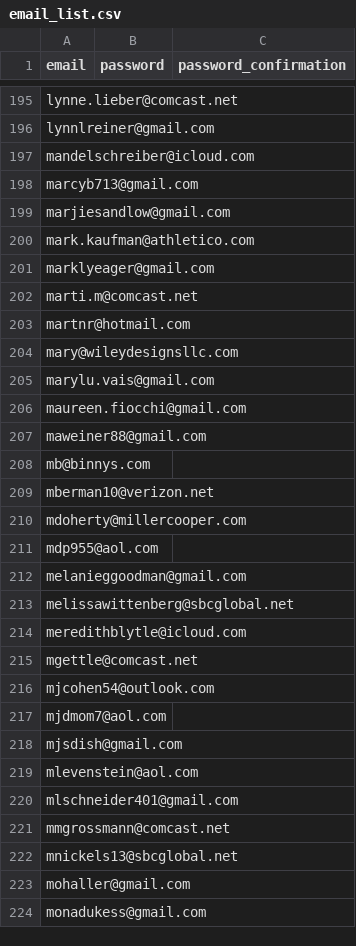
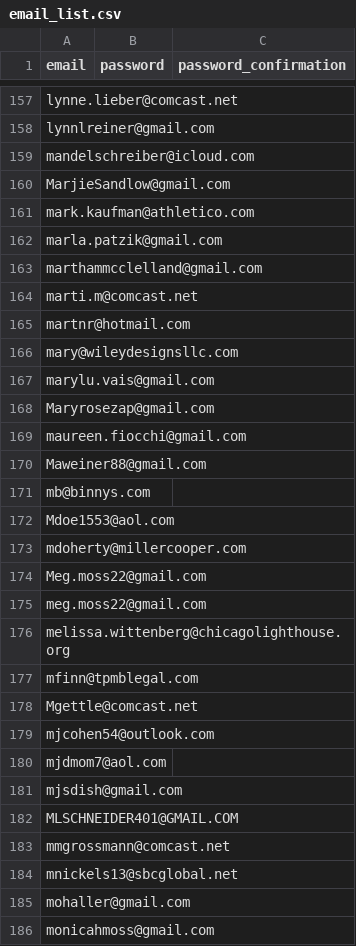
Before and after one commit to chezbro/chicago-lighthouse-2021, a CSV file: lib/seeds/email_list.csv, drawn as a sheet; only a part is shown, gaps mark what is left out; the diff covers the shown part only.

Commit message:
email list

```diff
--- a/lib/seeds/email_list.csv
+++ b/lib/seeds/email_list.csv
@@ -197,6 +159,6 @@ lynnlreiner@gmail.com,,
 mandelschreiber@icloud.com,,
-marcyb713@gmail.com,,
-marjiesandlow@gmail.com,,
+MarjieSandlow@gmail.com,,
 mark.kaufman@athletico.com,,
-marklyeager@gmail.com,,
+marla.patzik@gmail.com,,
+marthammcclelland@gmail.com,,
 marti.m@comcast.net,,
@@ -205,12 +167,13 @@ mary@wileydesignsllc.com,,
 marylu.vais@gmail.com,,
+Maryrosezap@gmail.com,,
 maureen.fiocchi@gmail.com,,
-maweiner88@gmail.com,,
+Maweiner88@gmail.com,,
 mb@binnys.com,,
-mberman10@verizon.net,,
+Mdoe1553@aol.com,,
 mdoherty@millercooper.com,,
-mdp955@aol.com,,
-melanieggoodman@gmail.com,,
-melissawittenberg@sbcglobal.net,,
-meredithblytle@icloud.com,,
-mgettle@comcast.net,,
+Meg.moss22@gmail.com,,
+meg.moss22@gmail.com,,
+melissa.wittenberg@chicagolighthouse.org,,
+mfinn@tpmblegal.com,,
+Mgettle@comcast.net,,
 mjcohen54@outlook.com,,
@@ -218,4 +181,3 @@ mjdmom7@aol.com,,
 mjsdish@gmail.com,,
-mlevenstein@aol.com,,
-mlschneider401@gmail.com,,
+MLSCHNEIDER401@GMAIL.COM,,
 mmgrossmann@comcast.net,,
@@ -223,2 +185,2 @@ mnickels13@sbcglobal.net,,
 mohaller@gmail.com,,
-monadukess@gmail.com,,
+monicahmoss@gmail.com,,
```
Also changed, not shown: 23 added rows, 82 removed rows and 77 edited cells elsewhere in this file, 1 other file.
